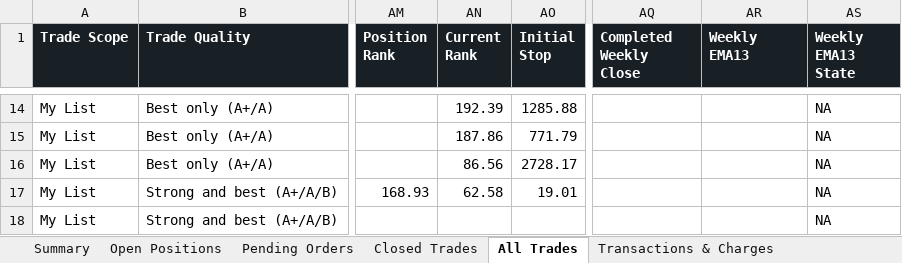
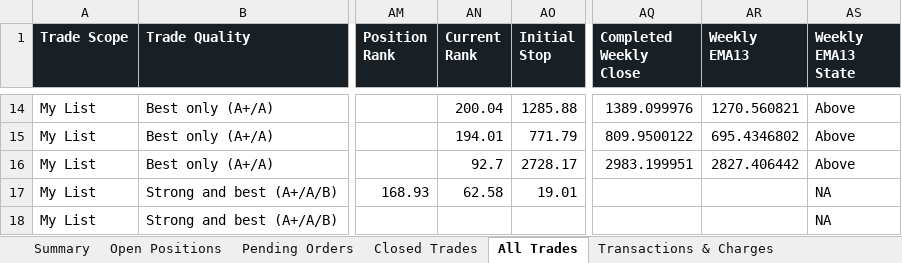
Before and after one commit to smit5927/techno-funda-screener, an Excel workbook: data/techno-funda-trade-sheet.xlsx, sheet All Trades, drawn as a sheet; only a part is shown, gaps mark what is left out; values as stored, in another font and other column widths than the file's, no borders; the diff covers the shown part only; the diff names each change by its address in the sheet, - before the commit and + after, or states it on an @@ line.

```diff
--- a/data/techno-funda-trade-sheet.xlsx (sheet All Trades)
+++ b/data/techno-funda-trade-sheet.xlsx (sheet All Trades)
-AN14 (Current Rank): 192.39
+AN14 (Current Rank): 200.04
-AQ14 (Completed Weekly Close): (empty)
+AQ14 (Completed Weekly Close): 1389.099976
-AR14 (Weekly EMA13): (empty)
+AR14 (Weekly EMA13): 1270.560821
-AS14:AS16 (Weekly EMA13 State): NA
+AS14:AS16 (Weekly EMA13 State): Above
-AN15 (Current Rank): 187.86
+AN15 (Current Rank): 194.01
-AQ15 (Completed Weekly Close): (empty)
+AQ15 (Completed Weekly Close): 809.9500122
-AR15 (Weekly EMA13): (empty)
+AR15 (Weekly EMA13): 695.4346802
-AN16 (Current Rank): 86.56
+AN16 (Current Rank): 92.7
-AQ16 (Completed Weekly Close): (empty)
+AQ16 (Completed Weekly Close): 2983.199951
-AR16 (Weekly EMA13): (empty)
+AR16 (Weekly EMA13): 2827.406442
```
Also changed, not shown: 36 edited cells elsewhere in this sheet, sheet Open Positions, sheet Waiting Candidates, sheet Candidate Decision Log, sheet Summary, 3 other files.
